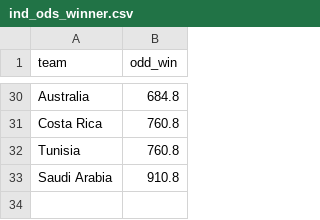
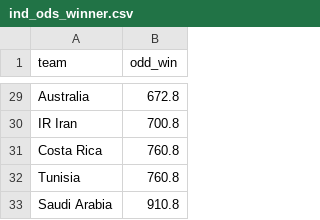
Before and after one commit to araupontones/CariQuiniela, a CSV file: data/3.clean/ind_ods_winner.csv, drawn as a sheet; only a part is shown, gaps mark what is left out; addresses are those after the commit; the diff covers the shown part only; the diff names each change by its address in the sheet, - before the commit and + after, or states it on an @@ line.

```diff
--- a/data/3.clean/ind_ods_winner.csv
+++ b/data/3.clean/ind_ods_winner.csv
-B29 (odd_win): 684.8
+B29 (odd_win): 672.8
+row 30: IR Iran | 700.8
```
Also changed, not shown: 2 added rows, 3 removed rows and 15 edited cells elsewhere in this file, data/3.clean/ind_all_matches.csv, 1 other file.
